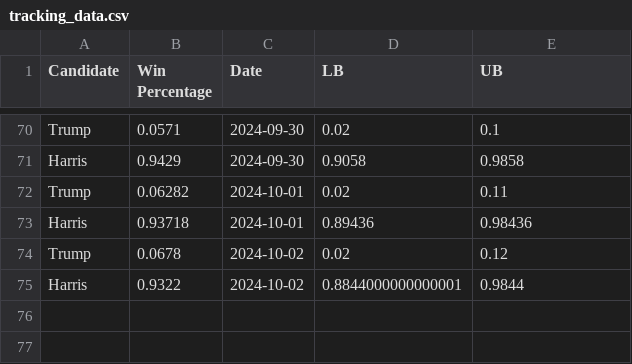
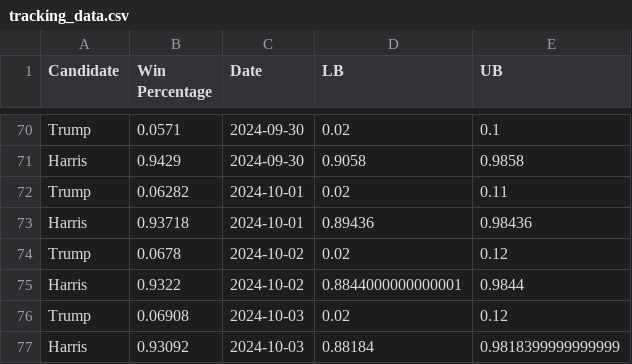
Before and after one commit to acbass49/Election2024, a CSV file: data/tracking_data.csv, drawn as a sheet; only a part is shown, gaps mark what is left out; the diff names each change by its address in the sheet, - before the commit and + after, or states it on an @@ line.

```diff
--- a/data/tracking_data.csv
+++ b/data/tracking_data.csv
+row 76: Trump | 0.06908 | 2024-10-03 | 0.02 | 0.12
+row 77: Harris | 0.93092 | 2024-10-03 | 0.88184 | 0.9818399999999999
```
Also changed, not shown: data/priors.csv, data/simulation_data.csv, 1 other file.
